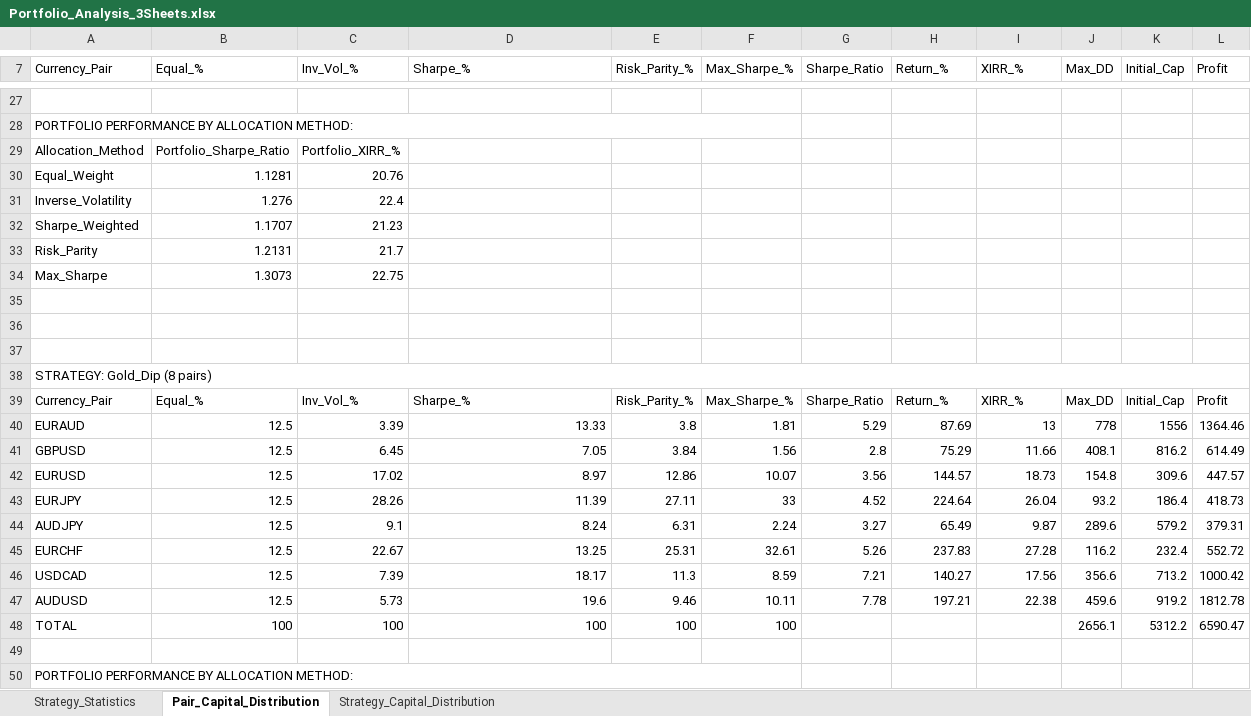
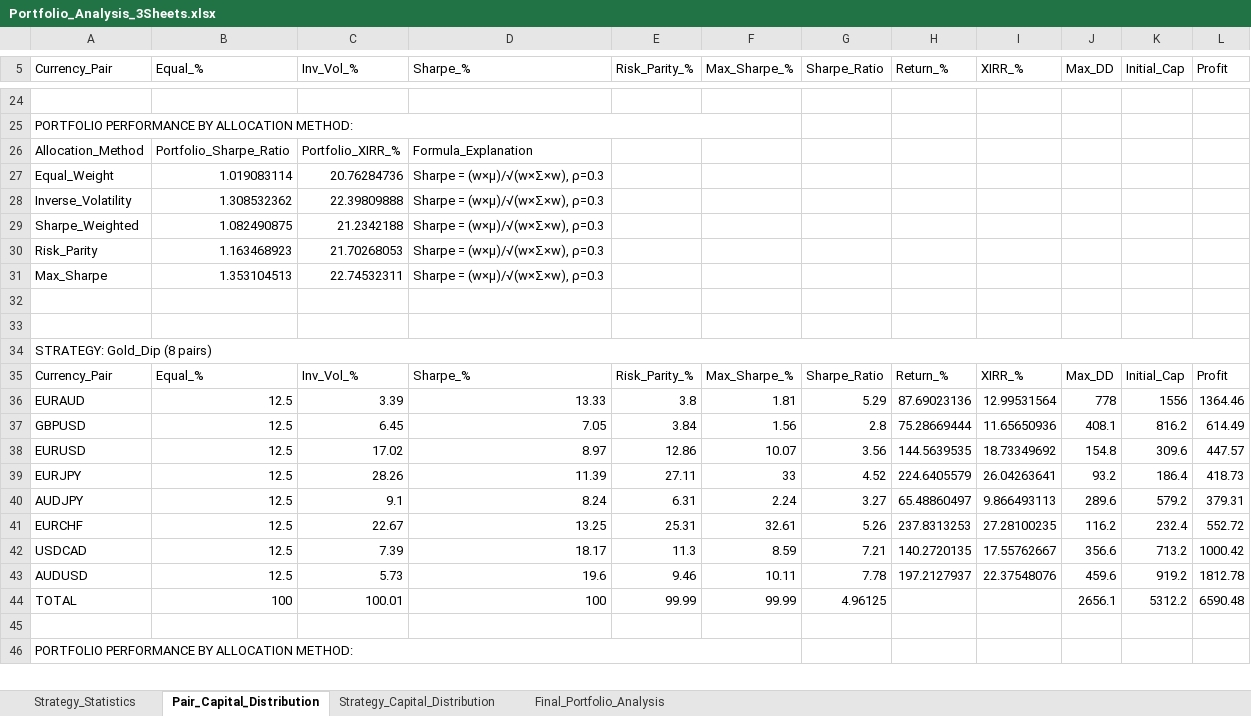
Before and after one commit to Sureshpatil4348/Ei-cho, an Excel workbook: Portfolio_Analysis_3Sheets.xlsx, sheet Pair_Capital_Distribution, drawn as a sheet; only a part is shown, gaps mark what is left out; values as stored, in another font and other column widths than the file's, no cell formats; removed rows and columns are numbered as before the commit, all else as after; the diff covers the shown part only; the diff names each change by its address in the sheet, - before the commit and + after, or states it on an @@ line.

Commit message:
final portfolio analysis

```diff
--- a/Portfolio_Analysis_3Sheets.xlsx (sheet Pair_Capital_Distribution)
+++ b/Portfolio_Analysis_3Sheets.xlsx (sheet Pair_Capital_Distribution)
+sheet tab: Final_Portfolio_Analysis
-D26 (Sharpe_%): (empty)
+D26 (Sharpe_%): Formula_Explanation
-row 30: Equal_Weight | 1.1281 | 20.76
-row 31: Inverse_Volatility | 1.276 | 22.4
-row 32: Sharpe_Weighted | 1.1707 | 21.23
-row 33: Risk_Parity | 1.2131 | 21.7
-row 34: Max_Sharpe | 1.3073 | 22.75
-row 27: (empty)
+row 27: Equal_Weight | 1.019083114 | 20.76284736 | Sharpe = (w×μ)/√(w×Σ×w), ρ=0.3
+row 28: Inverse_Volatility | 1.308532362 | 22.39809888 | Sharpe = (w×μ)/√(w×Σ×w), ρ=0.3
+row 29: Sharpe_Weighted | 1.082490875 | 21.2342188 | Sharpe = (w×μ)/√(w×Σ×w), ρ=0.3
+row 30: Risk_Parity | 1.163468923 | 21.70268053 | Sharpe = (w×μ)/√(w×Σ×w), ρ=0.3
+row 31: Max_Sharpe | 1.353104513 | 22.74532311 | Sharpe = (w×μ)/√(w×Σ×w), ρ=0.3
-H36 (Return_%): 87.69
+H36 (Return_%): 87.69023136
-I36 (XIRR_%): 13
+I36 (XIRR_%): 12.99531564
-H37 (Return_%): 75.29
+H37 (Return_%): 75.28669444
-I37 (XIRR_%): 11.66
+I37 (XIRR_%): 11.65650936
-H38 (Return_%): 144.57
+H38 (Return_%): 144.5639535
-I38 (XIRR_%): 18.73
+I38 (XIRR_%): 18.73349692
-H39 (Return_%): 224.64
+H39 (Return_%): 224.6405579
-I39 (XIRR_%): 26.04
+I39 (XIRR_%): 26.04263641
-H40 (Return_%): 65.49
+H40 (Return_%): 65.48860497
-I40 (XIRR_%): 9.87
+I40 (XIRR_%): 9.866493113
-H41 (Return_%): 237.83
+H41 (Return_%): 237.8313253
-I41 (XIRR_%): 27.28
+I41 (XIRR_%): 27.28100235
-H42 (Return_%): 140.27
+H42 (Return_%): 140.2720135
-I42 (XIRR_%): 17.56
+I42 (XIRR_%): 17.55762667
-H43 (Return_%): 197.21
+H43 (Return_%): 197.2127937
-I43 (XIRR_%): 22.38
+I43 (XIRR_%): 22.37548076
-C44 (Inv_Vol_%): 100
+C44 (Inv_Vol_%): 100.01
-E44 (Risk_Parity_%): 100
+E44 (Risk_Parity_%): 99.99
-F44 (Max_Sharpe_%): 100
+F44 (Max_Sharpe_%): 99.99
-G44 (Sharpe_Ratio): (empty)
+G44 (Sharpe_Ratio): 4.96125
-L44 (Profit): 6590.47
+L44 (Profit): 6590.48
```
Also changed, not shown: 25 added rows, 32 removed rows and 164 edited cells elsewhere in this sheet, sheet Strategy_Statistics, sheet Strategy_Capital_Distribution, cell formats, formulas that keep their value, Portfolio_Correlation_Analysis.xlsx, 15 other files.
